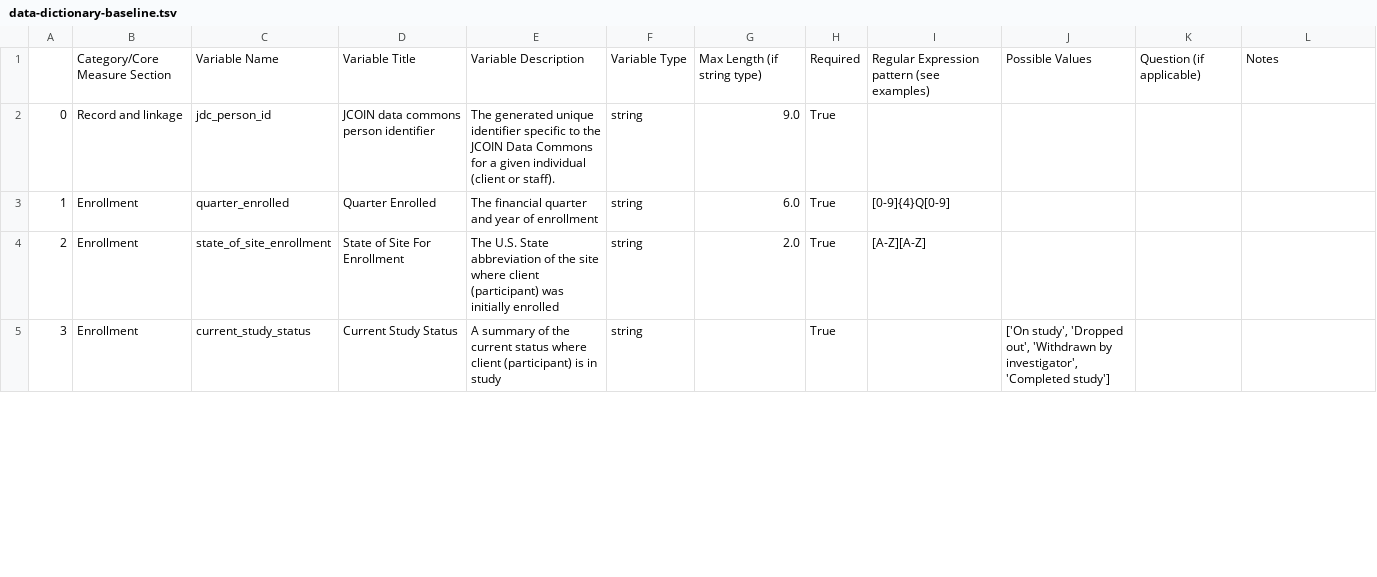
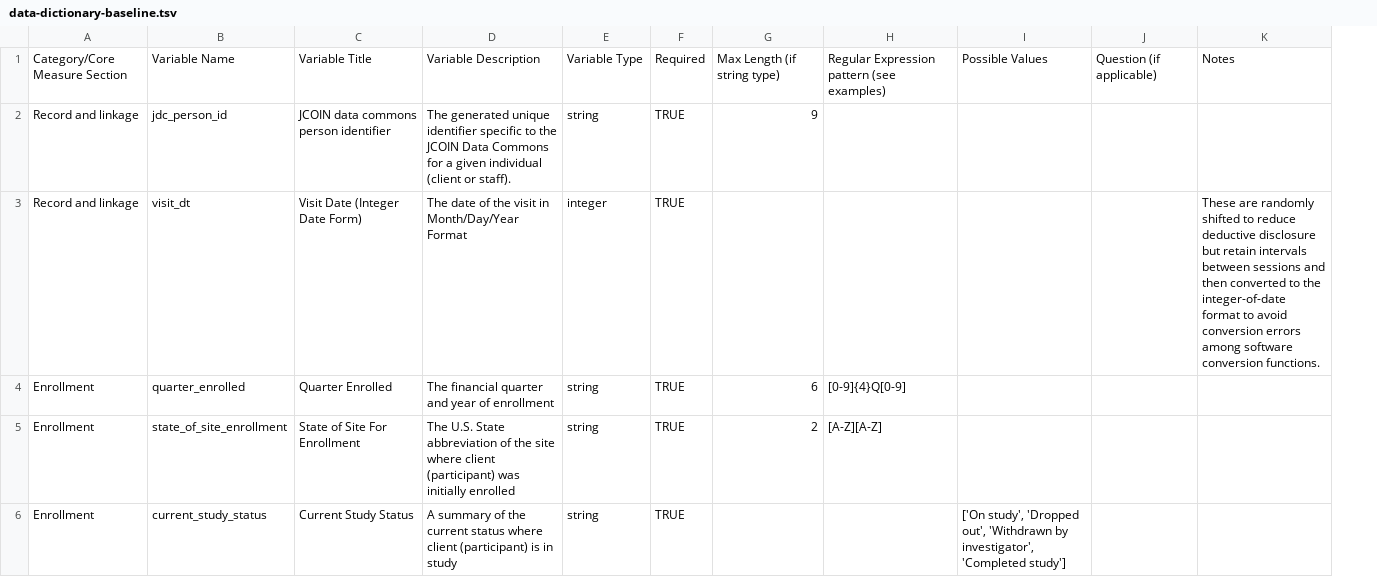
Before and after one commit to jcoin-maarc/JCOIN-Core-Measures, a TSV file: data_dictionaries/data-dictionary-baseline.tsv, drawn as a sheet; only a part is shown; removed rows and columns are numbered as before the commit, all else as after; the diff names each change by its address in the sheet, - before the commit and + after, or states it on an @@ line.

Commit message:
pandas import fix, ran with new entries

```diff
--- a/data_dictionaries/data-dictionary-baseline.tsv
+++ b/data_dictionaries/data-dictionary-baseline.tsv
-column A, rows 2-5: 0 | 1 | 2 | 3
-column G, rows 1-4: Max Length (if string type) | 9.0 | 6.0 | 2.0
-column H, rows 1-5: Required | True | True | True | True
+column F, rows 1-2: Required | TRUE; rows 4-6: all TRUE
+column G, rows 1-2: Max Length (if string type) | 9; rows 4-5: 6 | 2
+row 3: Record and linkage | visit_dt | Visit Date (Integer Date Form) | The date of the visit in Month/Day/Year Format | integer | TRUE |  |  |  |  | These are randomly shifted to reduce deductive disclosure but retain intervals between sessions and then converted to the integer-of-date format to avoid conversion errors among software conversion functions.
```
Also changed, not shown: 2 other files.
